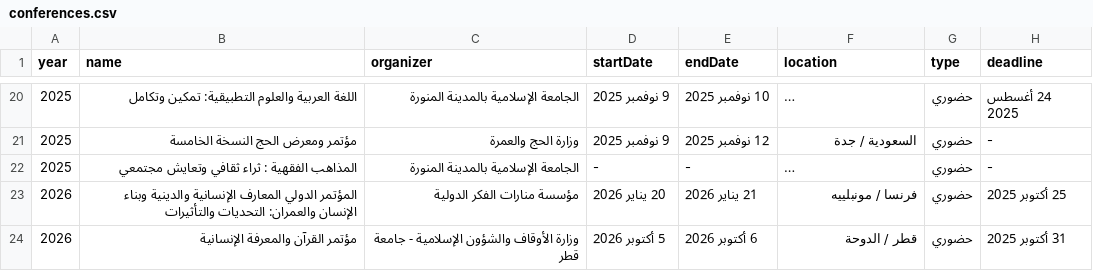
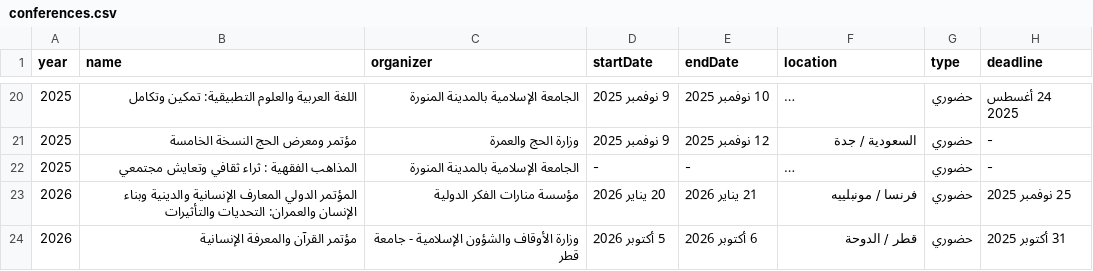
Before and after one commit to majed354/conferences-calendar, a CSV file: conferences.csv, drawn as a sheet; only a part is shown, gaps mark what is left out; long unchanged cells end in …; the diff names each change by its address in the sheet, - before the commit and + after, or states it on an @@ line.

Commit message:
Update conferences.csv

```diff
--- a/conferences.csv
+++ b/conferences.csv
-H23 (deadline): 25 أكتوبر 2025
+H23 (deadline): 25 نوفمبر 2025
```
